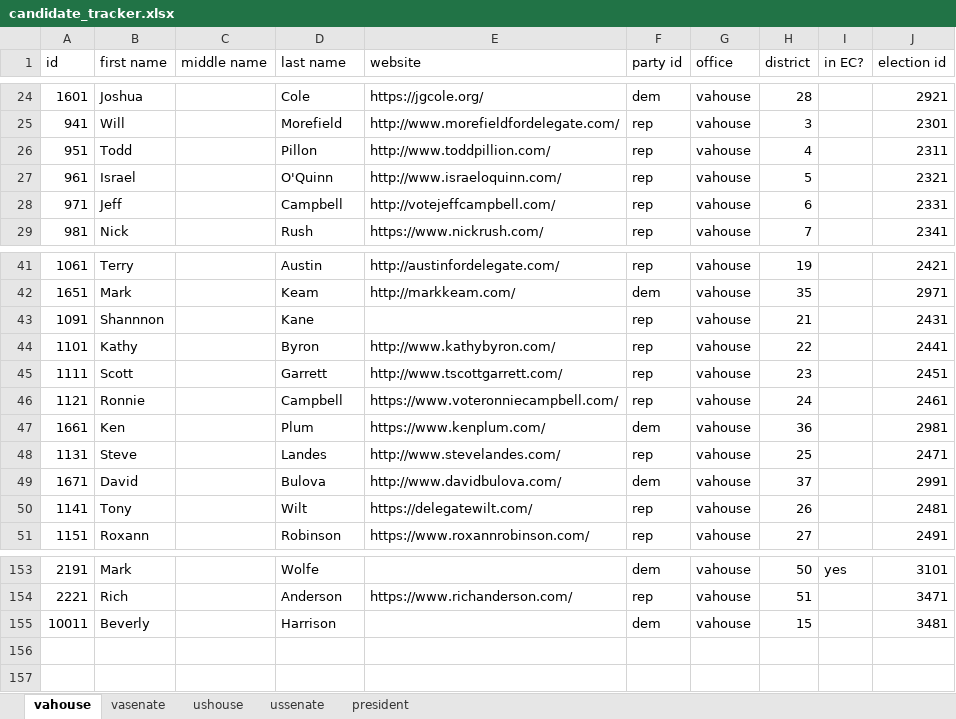
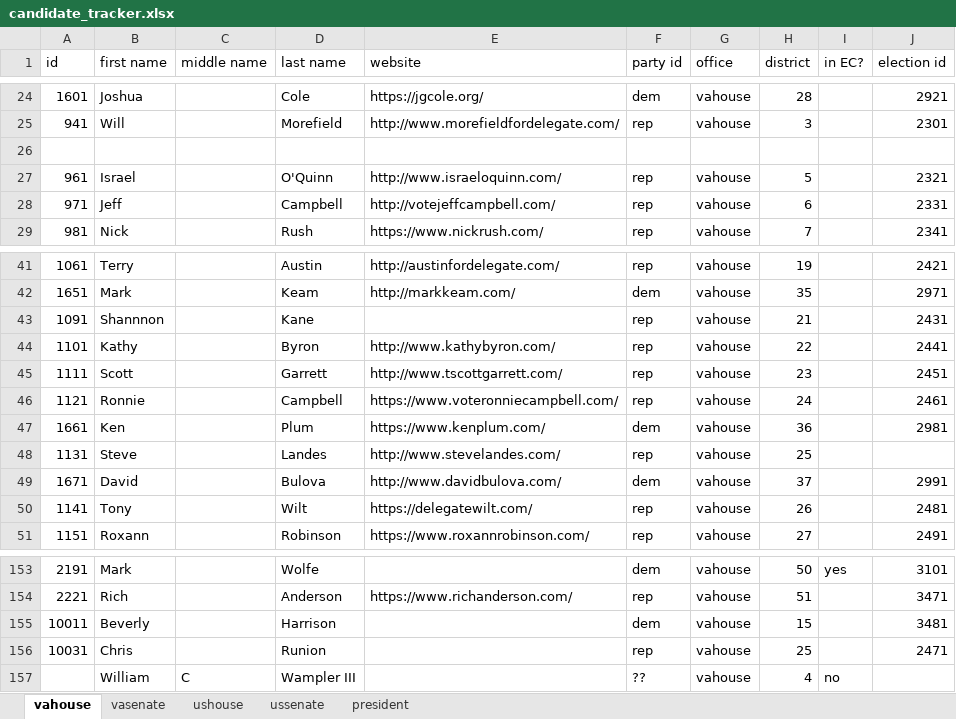
Before and after one commit to frashure/virginia-elections-api, an Excel workbook: db_resources/candidate_tracker.xlsx, sheet vahouse, drawn as a sheet; only a part is shown, gaps mark what is left out; values as stored, in another font and other column widths than the file's, no borders; the diff names each change by its address in the sheet, - before the commit and + after, or states it on an @@ line.

Commit message:
added candidate

```diff
--- a/db_resources/candidate_tracker.xlsx (sheet vahouse)
+++ b/db_resources/candidate_tracker.xlsx (sheet vahouse)
-row 26: 951 | Todd |  | Pillon | http://www.toddpillion.com/ | rep | vahouse | 4 |  | 2311
+row 26: (empty)
-J48 (election id): 2471
+J48 (election id): (empty)
+row 156: 10031 | Chris |  | Runion |  | rep | vahouse | 25 |  | 2471
+row 157:  | William | C | Wampler III |  | ?? | vahouse | 4 | no
```
Also changed, not shown: sheet vasenate.
